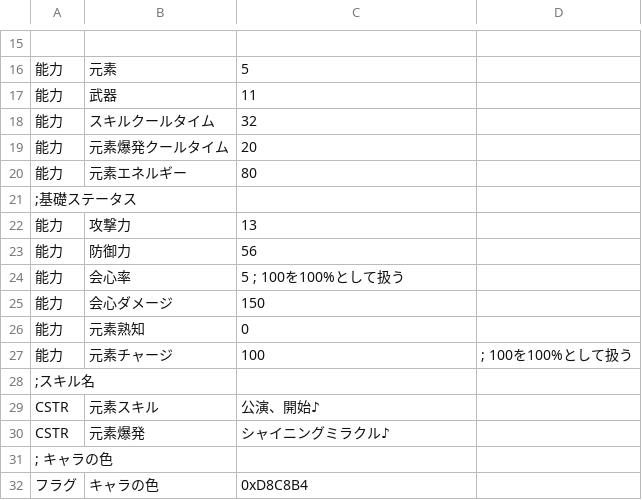
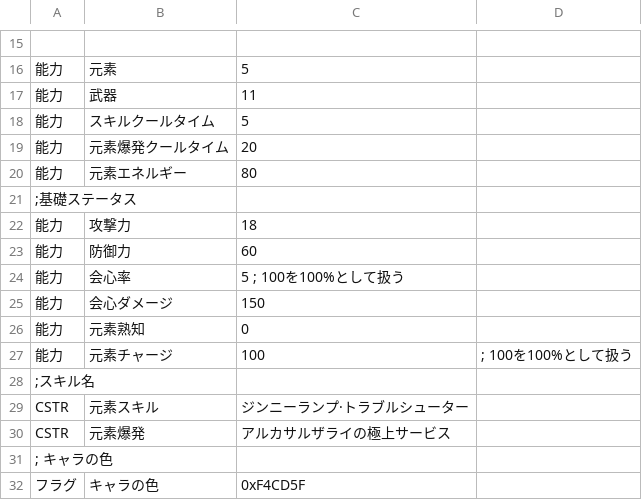
Before and after one commit to kokokomi/eragnsn, a CSV file: csv/Chara35.csv, drawn as a sheet; only a part is shown, gaps mark what is left out.

```diff
--- a/csv/Chara35.csv
+++ b/csv/Chara35.csv
@@ -17,3 +17,3 @@
 能力,武器,11
-能力,スキルクールタイム,32
+能力,スキルクールタイム,5
 能力,元素爆発クールタイム,20
@@ -21,4 +21,4 @@
 ;基礎ステータス
-能力,攻撃力,13,
-能力,防御力,56,
+能力,攻撃力,18,
+能力,防御力,60,
 能力,会心率,5 ; 100を100%として扱う
@@ -28,5 +28,5 @@
 ;スキル名
-CSTR,元素スキル,公演、開始♪
-CSTR,元素爆発,シャイニングミラクル♪
+CSTR,元素スキル,ジンニーランプ·トラブルシューター
+CSTR,元素爆発,アルカサルザライの極上サービス
 ; キャラの色
-フラグ,キャラの色,0xD8C8B4
+フラグ,キャラの色,0xF4CD5F
```
Also changed, not shown: csv/Chara40.csv, csv/Chara42.csv, 13 other files.
